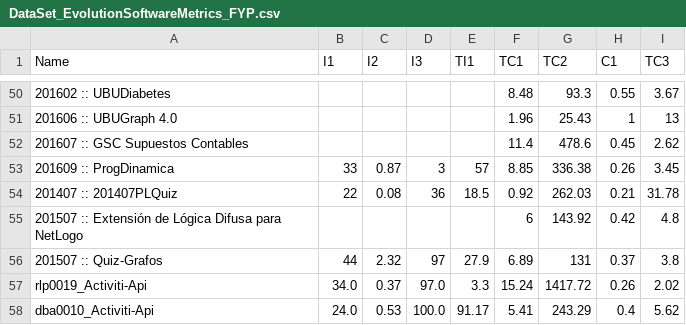
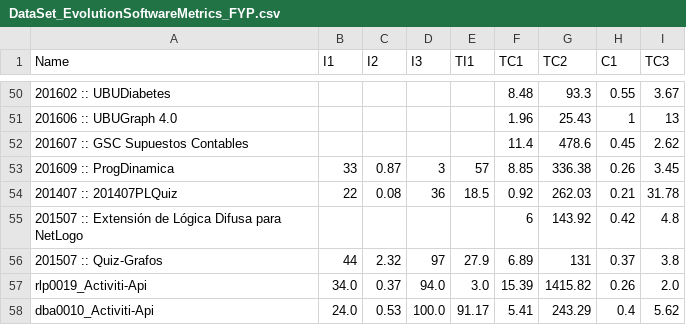
Before and after one commit to rlp0019/Activiti-Api, a CSV file: rsc/datoscsv/DataSet_EvolutionSoftwareMetrics_FYP.csv, drawn as a sheet; only a part is shown, gaps mark what is left out; the diff names each change by its address in the sheet, - before the commit and + after, or states it on an @@ line.

```diff
--- a/rsc/datoscsv/DataSet_EvolutionSoftwareMetrics_FYP.csv
+++ b/rsc/datoscsv/DataSet_EvolutionSoftwareMetrics_FYP.csv
-D57 (I3): 97.0
+D57 (I3): 94.0
-E57 (TI1): 3.3
+E57 (TI1): 3.0
-F57 (TC1): 15.24
+F57 (TC1): 15.39
-G57 (TC2): 1417.72
+G57 (TC2): 1415.82
-I57 (TC3): 2.02
+I57 (TC3): 2.0
```
Also changed, not shown: 42 other files.
